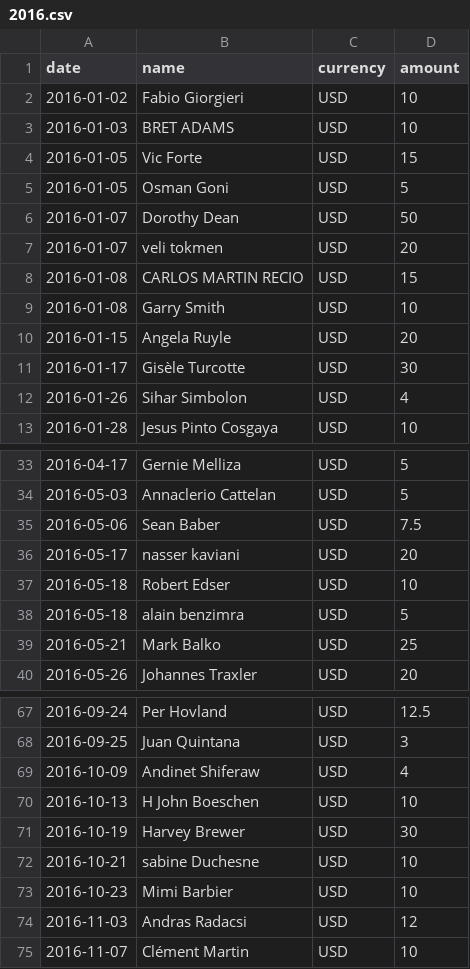
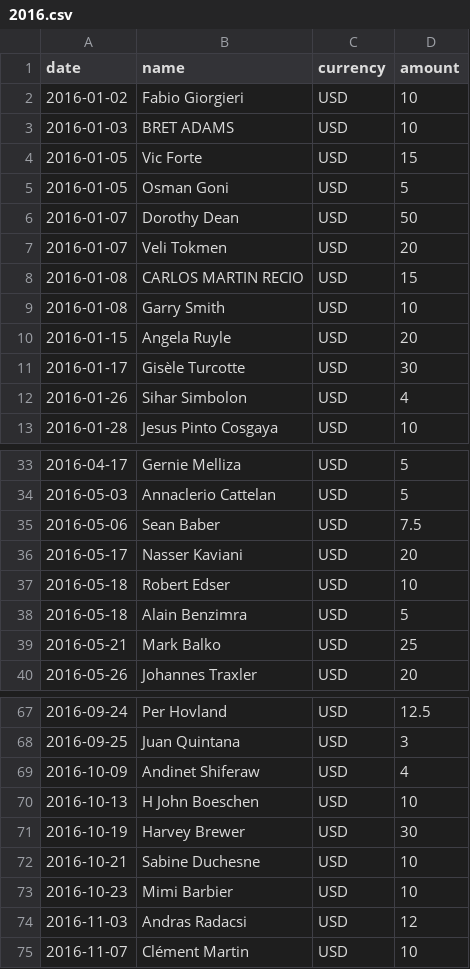
Before and after one commit to moneymanagerex/sponsors, a CSV file: 2016.csv, drawn as a sheet; only a part is shown, gaps mark what is left out.

```diff
--- a/2016.csv
+++ b/2016.csv
@@ -6,3 +6,3 @@ date, name, currency, amount
 2016-01-07,Dorothy Dean,USD,50
-2016-01-07,veli tokmen,USD,20
+2016-01-07,Veli Tokmen,USD,20
 2016-01-08,CARLOS MARTIN RECIO,USD,15
@@ -35,5 +35,5 @@ date, name, currency, amount
 2016-05-06,Sean Baber,USD,7.5
-2016-05-17,nasser kaviani,USD,20
+2016-05-17,Nasser Kaviani,USD,20
 2016-05-18,Robert Edser,USD,10
-2016-05-18,alain benzimra,USD,5
+2016-05-18,Alain Benzimra,USD,5
 2016-05-21,Mark Balko,USD,25
@@ -71,3 +71,3 @@ date, name, currency, amount
 2016-10-19,Harvey Brewer,USD,30
-2016-10-21,sabine Duchesne,USD,10
+2016-10-21,Sabine Duchesne,USD,10
 2016-10-23,Mimi Barbier,USD,10
```
Also changed, not shown: 1 other file.
